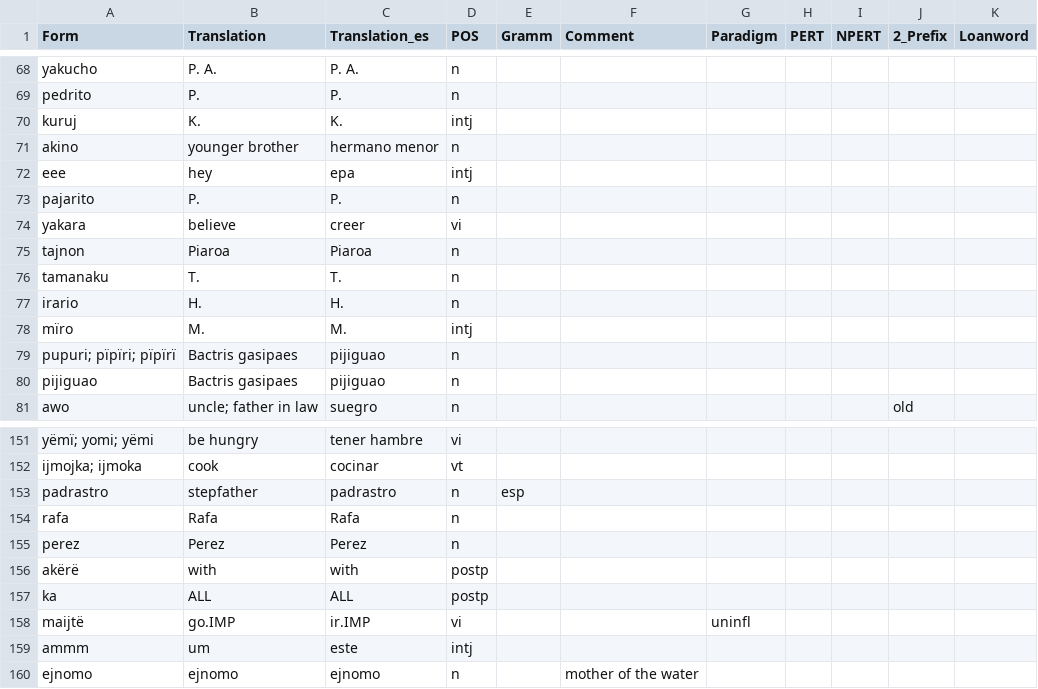
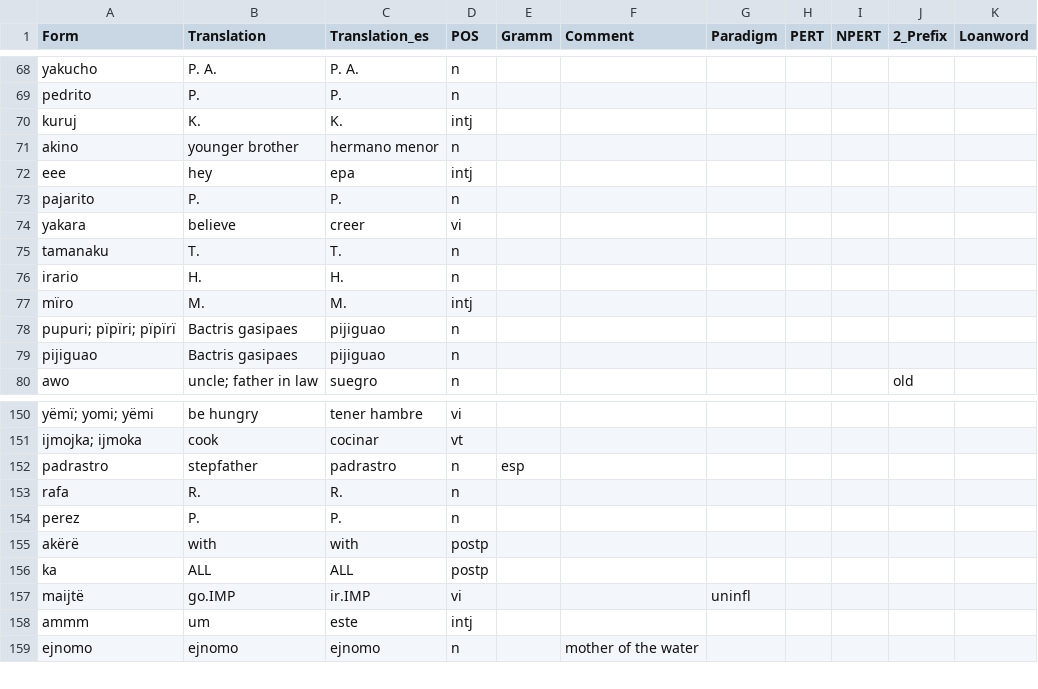
Before and after one commit to fmatter/uniparser-yawarana, a CSV file: data/manual_roots.csv, drawn as a sheet; only a part is shown, gaps mark what is left out.

```diff
--- a/data/manual_roots.csv
+++ b/data/manual_roots.csv
@@ -74,3 +74,2 @@
 "yakara","believe","creer","vi",,,,,,,
-"tajnon","Piaroa","Piaroa","n",,,,,,,
 "tamanaku","T.","T.","n",,,,,,,
@@ -153,4 +152,4 @@
 "padrastro","stepfather","padrastro","n","esp",,,,,,
-"rafa","Rafa","Rafa","n",,,,,,,
-"perez","Perez","Perez","n",,,,,,,
+"rafa","R.","R.","n",,,,,,,
+"perez","P.","P.","n",,,,,,,
 "akërë","with","with","postp",,,,,,,
```
Also changed, not shown: 2 other files.
